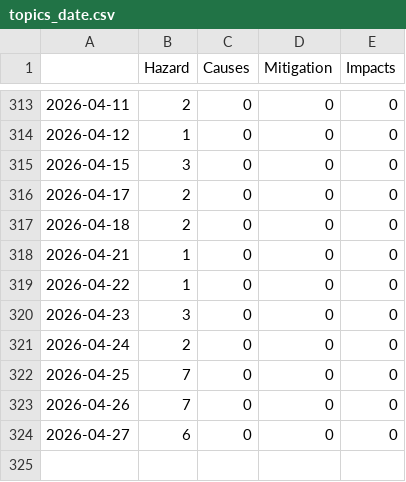
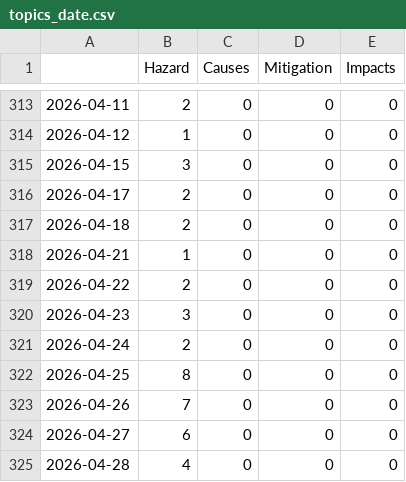
Before and after one commit to a-p312-news/winterIsComing, a CSV file: csv/topics_date.csv, drawn as a sheet; only a part is shown, gaps mark what is left out.

```diff
--- a/csv/topics_date.csv
+++ b/csv/topics_date.csv
@@ -318,7 +318,8 @@
 2026-04-21,1,0,0,0
-2026-04-22,1,0,0,0
+2026-04-22,2,0,0,0
 2026-04-23,3,0,0,0
 2026-04-24,2,0,0,0
-2026-04-25,7,0,0,0
+2026-04-25,8,0,0,0
 2026-04-26,7,0,0,0
 2026-04-27,6,0,0,0
+2026-04-28,4,0,0,0
```
Also changed, not shown: 4 other files.
